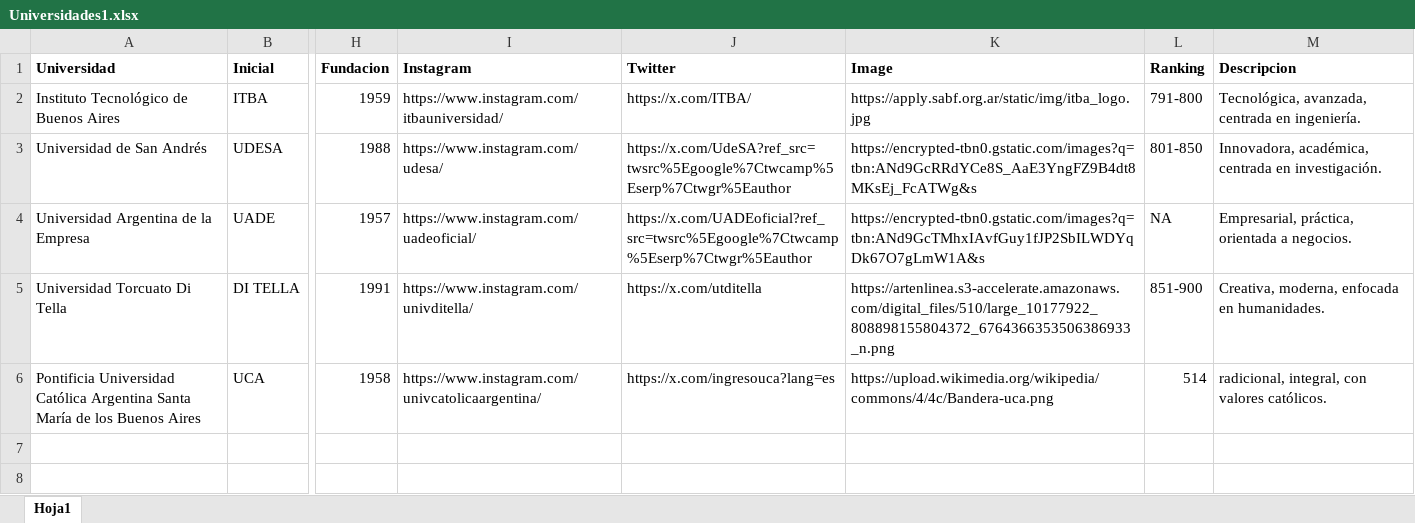
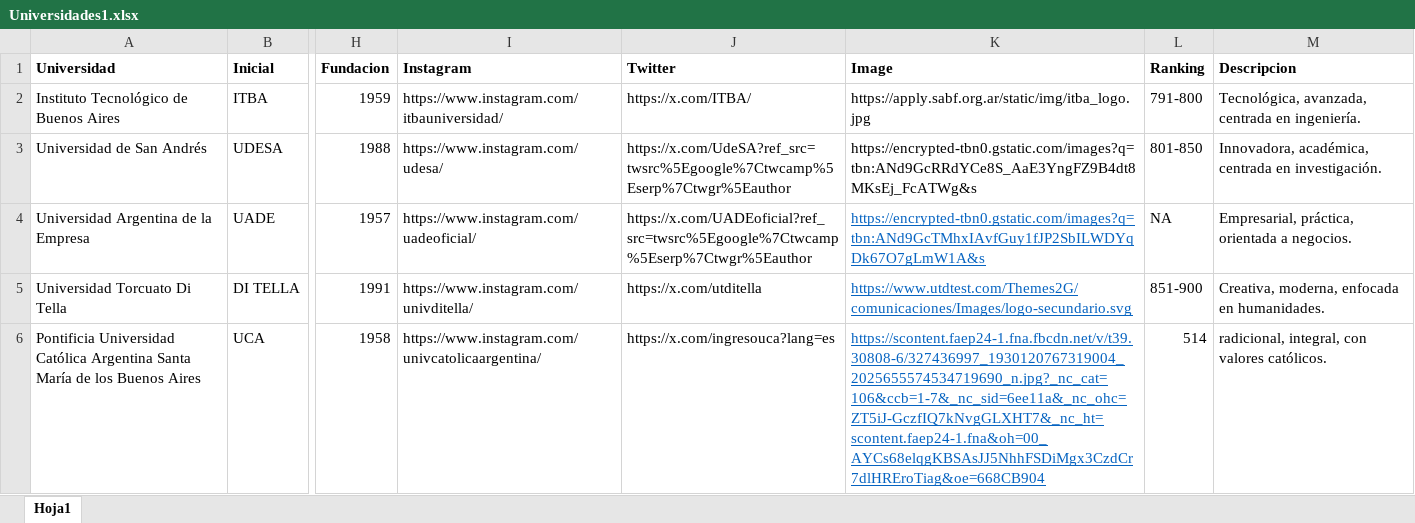
Before and after one commit to federico-creator/Tesisunigpt, an Excel workbook: my-chatbot/client/public/Universidades1.xlsx, sheet Hoja1, drawn as a sheet; only a part is shown, gaps mark what is left out; values as stored, in another font and other column widths than the file's, no borders; the diff names each change by its address in the sheet, - before the commit and + after, or states it on an @@ line.

```diff
--- a/my-chatbot/client/public/Universidades1.xlsx (sheet Hoja1)
+++ b/my-chatbot/client/public/Universidades1.xlsx (sheet Hoja1)
@@ K4:K6 underline: off → on, text colour: black → #0563C1 @@
-K5 (Image): https://artenlinea.s3-accelerate.amazonaws.com/digital_files/510/large_10177922_808898155804372_6764366353506386933_n.png
+K5 (Image): https://www.utdtest.com/Themes2G/comunicaciones/Images/logo-secundario.svg
-K6 (Image): https://upload.wikimedia.org/wikipedia/commons/4/4c/Bandera-uca.png
+K6 (Image): https://scontent.faep24-1.fna.fbcdn.net/v/t39.30808-6/327436997_1930120767319004_2025655574534719690_n.jpg?_nc_cat=106&ccb=1-7&_nc_sid=6ee11a&_nc_ohc=ZT5iJ-GczfIQ7kNvgGLXHT7&_nc_ht=scontent.faep24-1.fna&oh=00_AYCs68elqgKBSAsJJ5NhhFSDiMgx3CzdCr7dlHREroTiag&oe=668CB904
```
Also changed, not shown: 20 other files.
